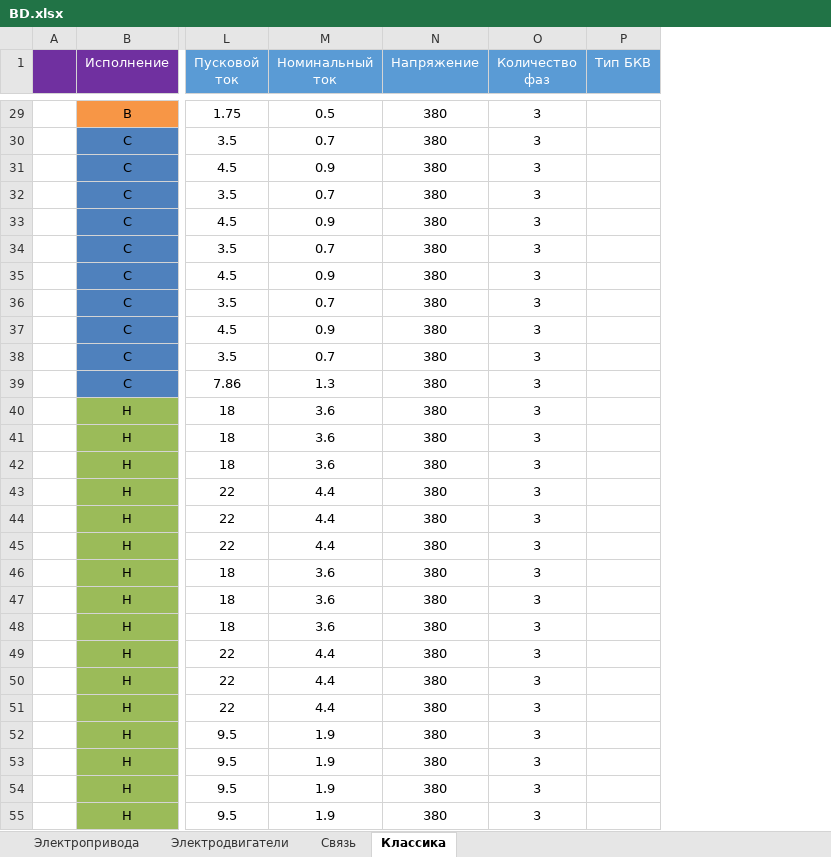
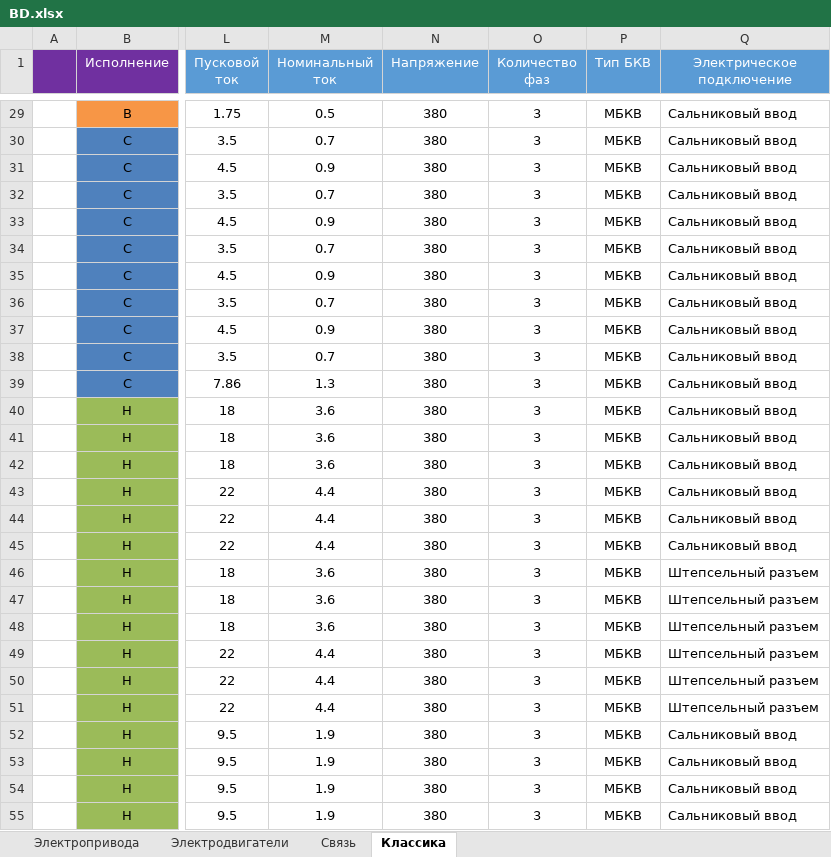
Before and after one commit to Fullofb3ans/EMK, an Excel workbook: amk-main-public/BD.xlsx, sheet Классика, drawn as a sheet; only a part is shown, gaps mark what is left out; values as stored, in another font and other column widths than the file's, no borders; the diff covers the shown part only; the diff names each change by its address in the sheet, - before the commit and + after, or states it on an @@ line.

Commit message:
Финальный вариант конфигуратора
Полностью разработанная классика

```diff
--- a/amk-main-public/BD.xlsx (sheet Классика)
+++ b/amk-main-public/BD.xlsx (sheet Классика)
+column Q (Электрическое подключение), rows 29-55: Сальниковый ввод | Сальниковый ввод | Сальниковый ввод | Сальниковый ввод | Сальниковый ввод | Сальниковый ввод | Сальниковый ввод | Сальниковый ввод | Сальниковый ввод | Сальниковый ввод | Сальниковый ввод | Сальниковый ввод | Сальниковый ввод | Сальниковый ввод | Сальниковый ввод | Сальниковый ввод | Сальниковый ввод | Штепсельный разъем | Штепсельный разъем | Штепсельный разъем | Штепсельный разъем | Штепсельный разъем | Штепсельный разъем | Сальниковый ввод | Сальниковый ввод | Сальниковый ввод | Сальниковый ввод
-P29:P55 (Тип БКВ): (empty)
+P29:P55 (Тип БКВ): МБКВ
```
Also changed, not shown: 387 edited cells elsewhere in this sheet, amk-main-public/classicTKP.xlsx, 2 other files.
